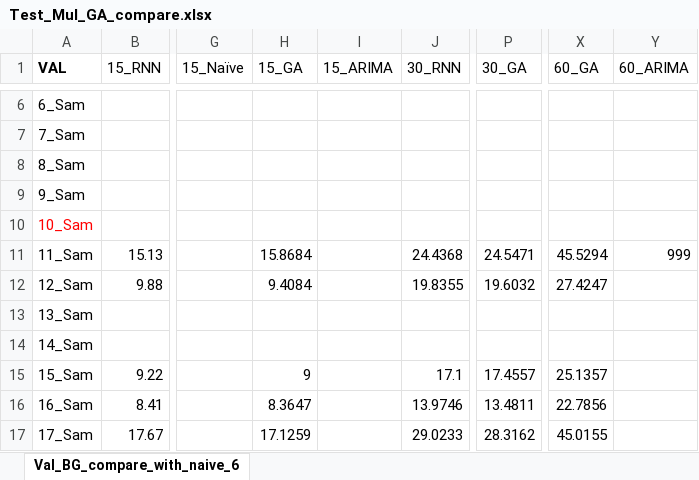
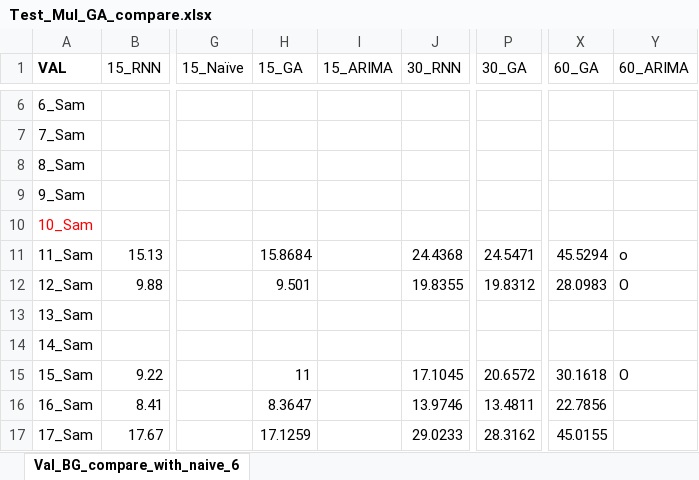
Before and after one commit to dongsikchoi/Blood-Glucose-Prediction-LSTM, an Excel workbook: Data_Result/Test_Mul_GA_compare.xlsx, sheet Val_BG_compare_with_naive_6, drawn as a sheet; only a part is shown, gaps mark what is left out; values as stored, in another font and other column widths than the file's, no borders; the diff covers the shown part only; the diff names each change by its address in the sheet, - before the commit and + after, or states it on an @@ line.

```diff
--- a/Data_Result/Test_Mul_GA_compare.xlsx (sheet Val_BG_compare_with_naive_6)
+++ b/Data_Result/Test_Mul_GA_compare.xlsx (sheet Val_BG_compare_with_naive_6)
-Y11 (60_ARIMA): 999
+Y11 (60_ARIMA): o
-H12 (15_GA): 9.4084
+H12 (15_GA): 9.501
-P12 (30_GA): 19.6032
+P12 (30_GA): 19.8312
-X12 (60_GA): 27.4247
+X12 (60_GA): 28.0983
-Y12 (60_ARIMA): (empty)
+Y12 (60_ARIMA): O
-H15 (15_GA): 9
+H15 (15_GA): 11
-J15 (30_RNN): 17.1
+J15 (30_RNN): 17.1045
-P15 (30_GA): 17.4557
+P15 (30_GA): 20.6572
-X15 (60_GA): 25.1357
+X15 (60_GA): 30.1618
-Y15 (60_ARIMA): (empty)
+Y15 (60_ARIMA): O
```
Also changed, not shown: 29 edited cells and cell formats elsewhere in this sheet, Data_Result/Test_ARIMA_GA_compare.xlsx, 2 other files.
